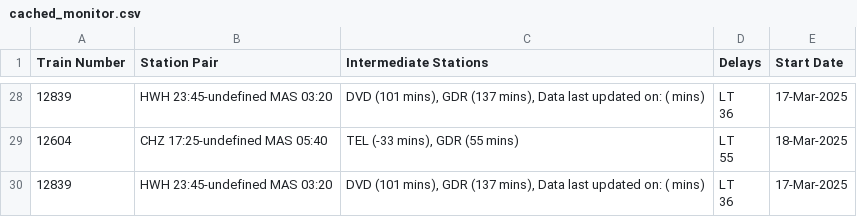
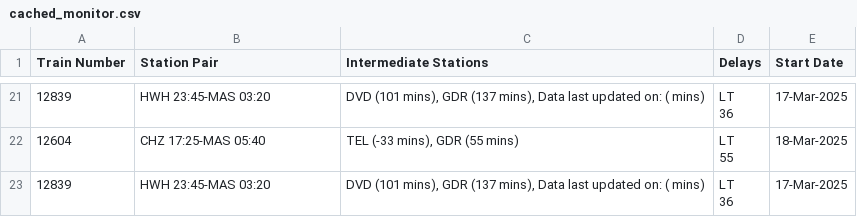
Before and after one commit to Banda17/rrain1, a CSV file: temp/cached_monitor.csv, drawn as a sheet; only a part is shown, gaps mark what is left out; the diff covers the shown part only.

```diff
--- a/temp/cached_monitor.csv
+++ b/temp/cached_monitor.csv
@@ -54,6 +40,6 @@ Train Number,Station Pair,Intermediate Stations,Delays,Start Date
-12839,HWH 23:45-undefined MAS 03:20,"DVD (101 mins), GDR (137 mins), Data last updated on: ( mins)","LT
-36",17-Mar-2025
-12604,CHZ 17:25-undefined MAS 05:40,"TEL (-33 mins), GDR (55 mins)","LT
-55",18-Mar-2025
-12839,HWH 23:45-undefined MAS 03:20,"DVD (101 mins), GDR (137 mins), Data last updated on: ( mins)","LT
-36",17-Mar-2025
+12839,HWH 23:45-MAS 03:20,"DVD (101 mins), GDR (137 mins), Data last updated on: ( mins)","LT
+36",17-Mar-2025
+12604,CHZ 17:25-MAS 05:40,"TEL (-33 mins), GDR (55 mins)","LT
+55",18-Mar-2025
+12839,HWH 23:45-MAS 03:20,"DVD (101 mins), GDR (137 mins), Data last updated on: ( mins)","LT
+36",17-Mar-2025
```
Also changed, not shown: 6 added rows, 13 removed rows and 13 edited cells elsewhere in this file, 1 other file.
